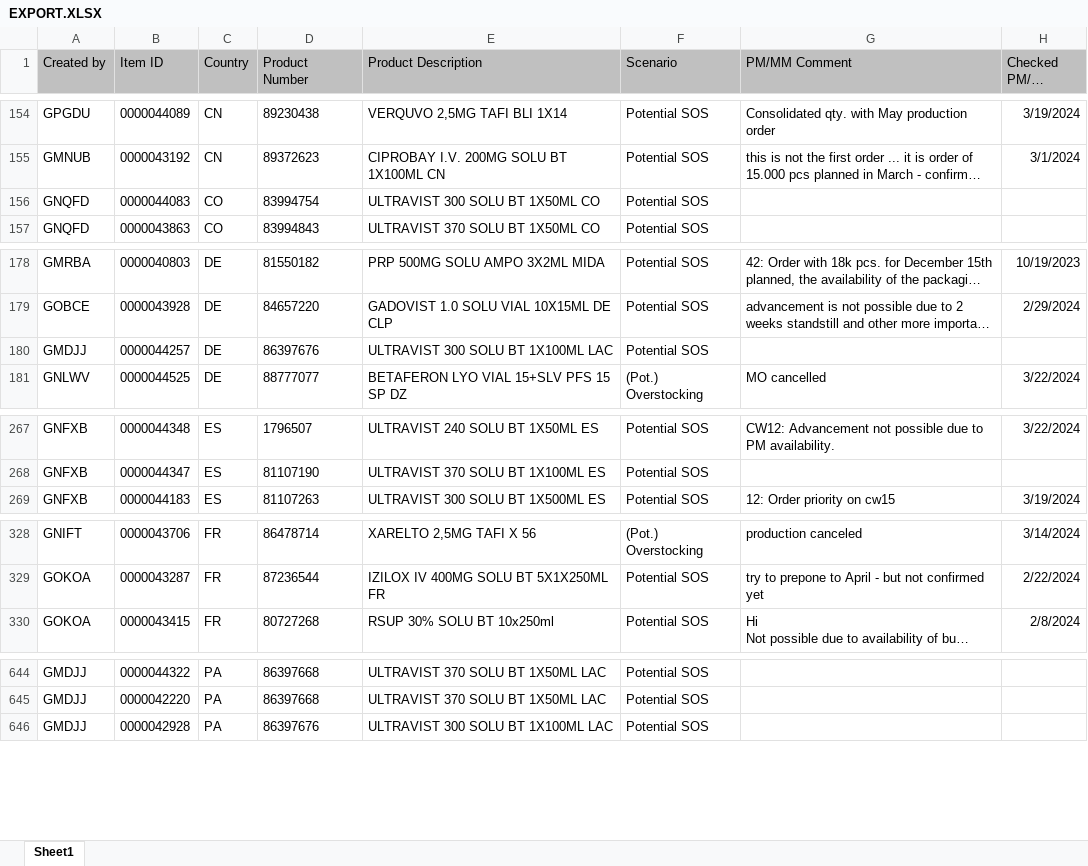
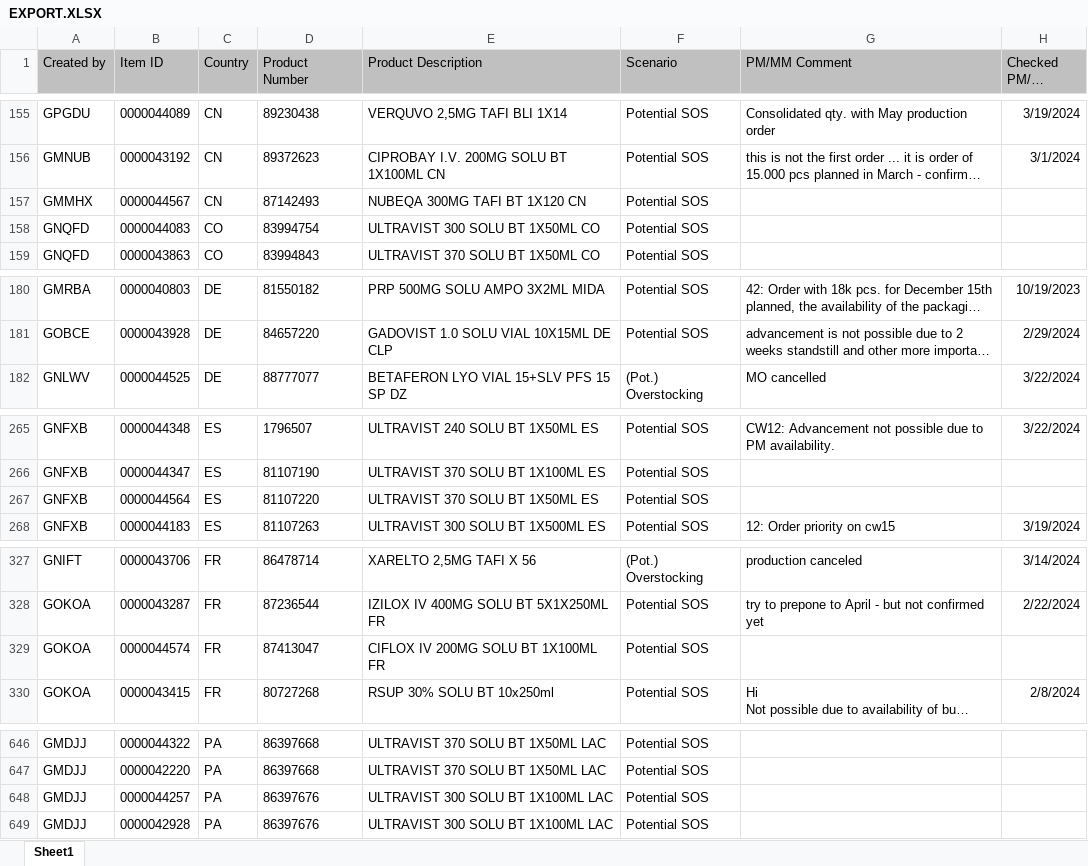
Before and after one commit to janphoenix/rct2, an Excel workbook: EXPORT.XLSX, sheet Sheet1, drawn as a sheet; only a part is shown, gaps mark what is left out; long unchanged cells end in …; values as stored, in another font and other column widths than the file's, no borders; removed rows and columns are numbered as before the commit, all else as after; the diff covers the shown part only; the diff names each change by its address in the sheet, - before the commit and + after, or states it on an @@ line.

```diff
--- a/EXPORT.XLSX (sheet Sheet1)
+++ b/EXPORT.XLSX (sheet Sheet1)
+row 157: GMMHX | 0000044567 | CN | 87142493 | NUBEQA 300MG TAFI BT 1X120 CN | Potential SOS
-row 180: GMDJJ | 0000044257 | DE | 86397676 | ULTRAVIST 300 SOLU BT 1X100ML LAC | Potential SOS
+row 267: GNFXB | 0000044564 | ES | 81107220 | ULTRAVIST 370 SOLU BT 1X50ML ES | Potential SOS
+row 329: GOKOA | 0000044574 | FR | 87413047 | CIFLOX IV 200MG SOLU BT 1X100ML FR | Potential SOS
+row 648: GMDJJ | 0000044257 | PA | 86397676 | ULTRAVIST 300 SOLU BT 1X100ML LAC | Potential SOS
```
Also changed, not shown: 12 added rows, 6 removed rows and 9 edited cells elsewhere in this sheet.
